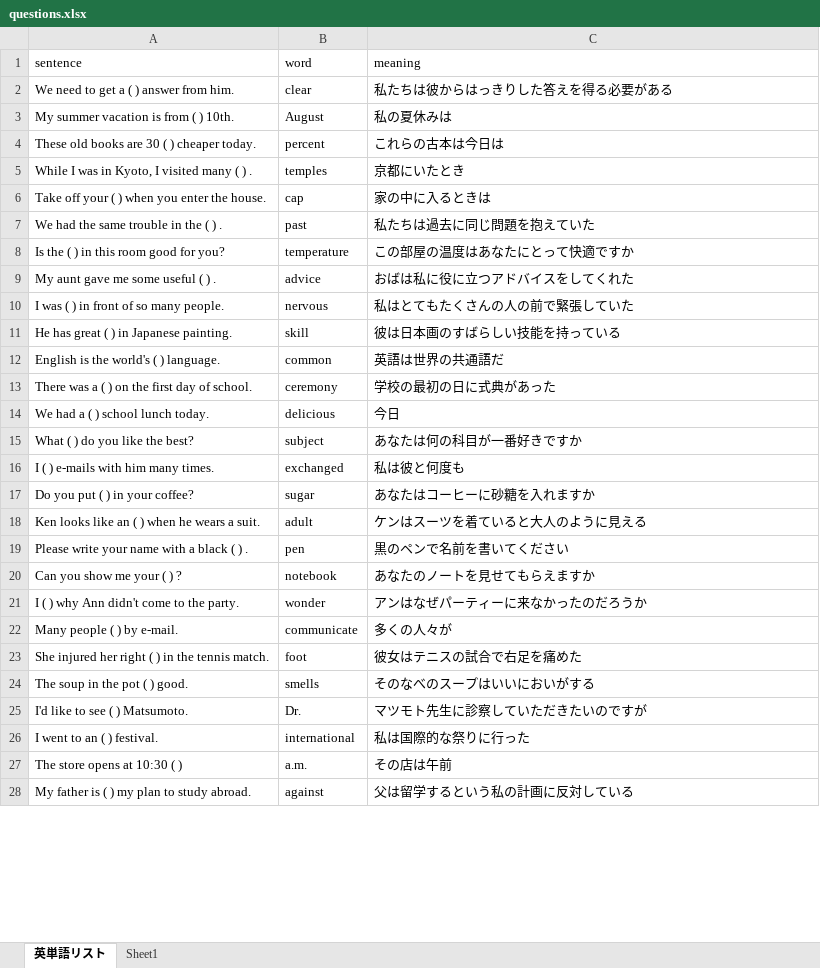
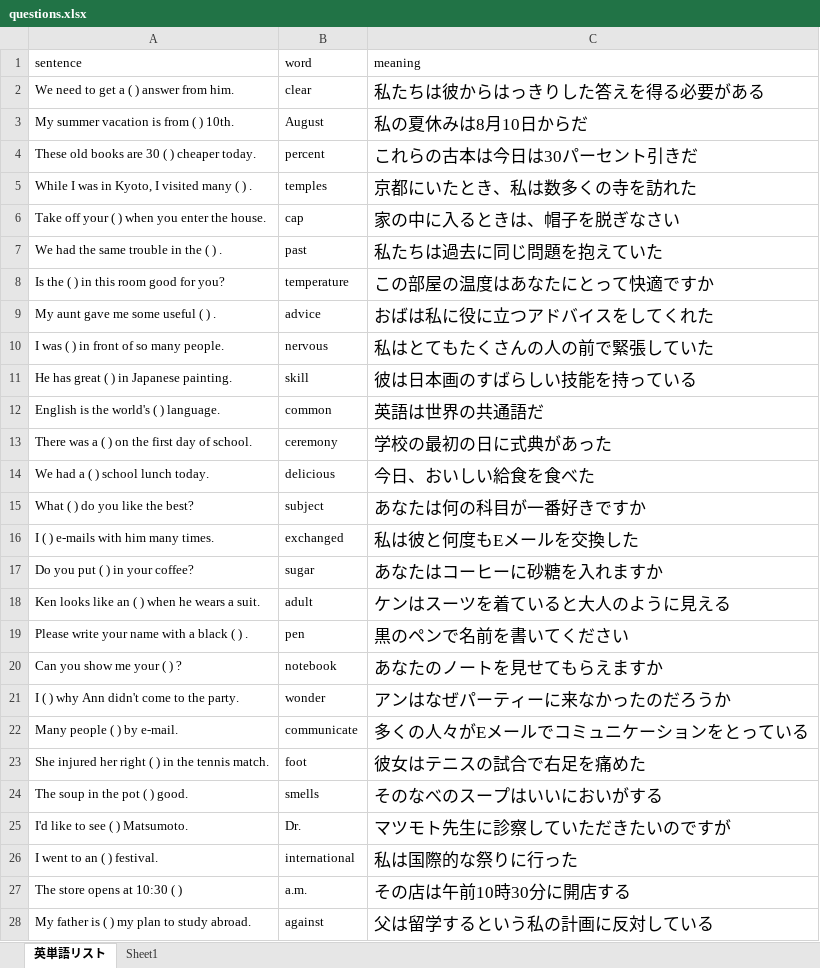
Before and after one commit to masahiroinui-dev/isseireibuntaisaku, an Excel workbook: questions.xlsx, sheet 英単語リスト, drawn as a sheet; only a part is shown; values as stored, in another font and other column widths than the file's, no borders; the diff covers the shown part only; the diff names each change by its address in the sheet, - before the commit and + after, or states it on an @@ line.

Commit message:
Add files via upload

```diff
--- a/questions.xlsx (sheet 英単語リスト)
+++ b/questions.xlsx (sheet 英単語リスト)
@@ C2:C28 text size: larger @@
-C3 (meaning): 私の夏休みは
+C3 (meaning): 私の夏休みは8月10日からだ
-C4 (meaning): これらの古本は今日は
+C4 (meaning): これらの古本は今日は30パーセント引きだ
-C5 (meaning): 京都にいたとき
+C5 (meaning): 京都にいたとき、私は数多くの寺を訪れた
-C6 (meaning): 家の中に入るときは
+C6 (meaning): 家の中に入るときは、帽子を脱ぎなさい
-C14 (meaning): 今日
+C14 (meaning): 今日、おいしい給食を食べた
-C16 (meaning): 私は彼と何度も
+C16 (meaning): 私は彼と何度もEメールを交換した
-C22 (meaning): 多くの人々が
+C22 (meaning): 多くの人々がEメールでコミュニケーションをとっている
-C27 (meaning): その店は午前
+C27 (meaning): その店は午前10時30分に開店する
```
Also changed, not shown: 3 edited cells and cell formats elsewhere in this sheet.
